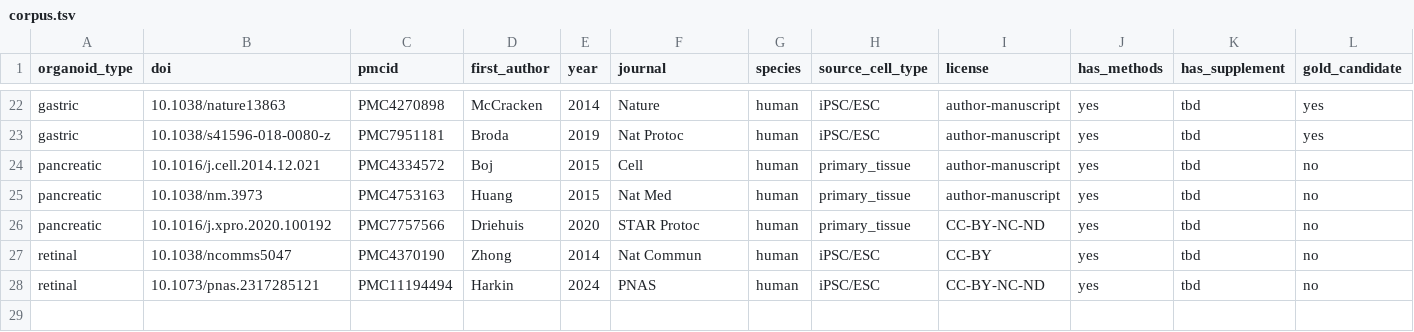
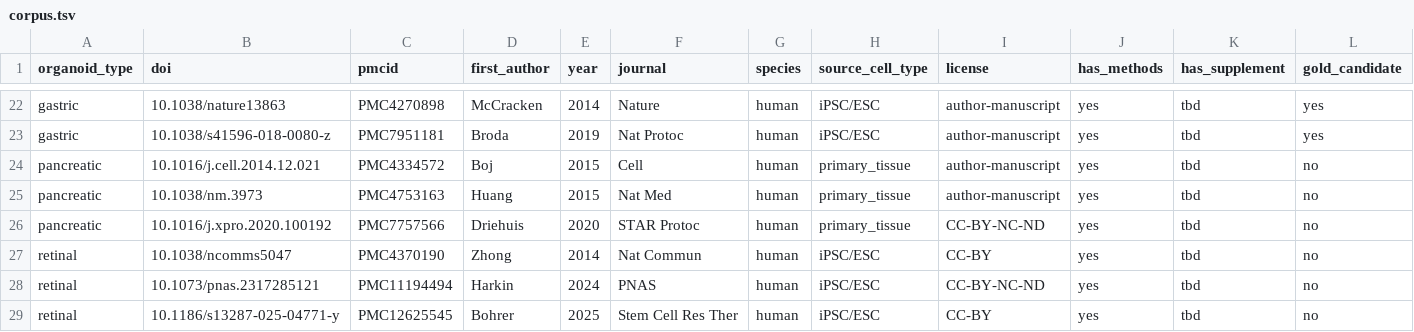
Before and after one commit to rhowardstone/organoid-protocol-atlas, a TSV file: data/corpus/corpus.tsv, drawn as a sheet; only a part is shown, gaps mark what is left out; rows hold the shown columns only; the diff names each change by its address in the sheet, - before the commit and + after, or states it on an @@ line.

```diff
--- a/data/corpus/corpus.tsv
+++ b/data/corpus/corpus.tsv
+row 29: retinal | 10.1186/s13287-025-04771-y | PMC12625545 | Bohrer | 2025 | Stem Cell Res Ther | human | iPSC/ESC | CC-BY | yes | tbd | no
```
Also changed, not shown: 9 other files.
